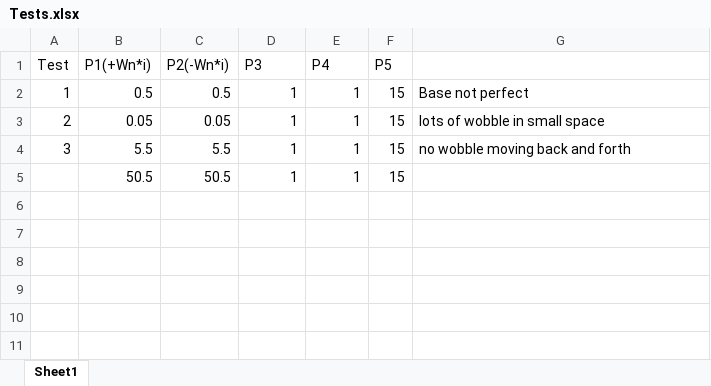
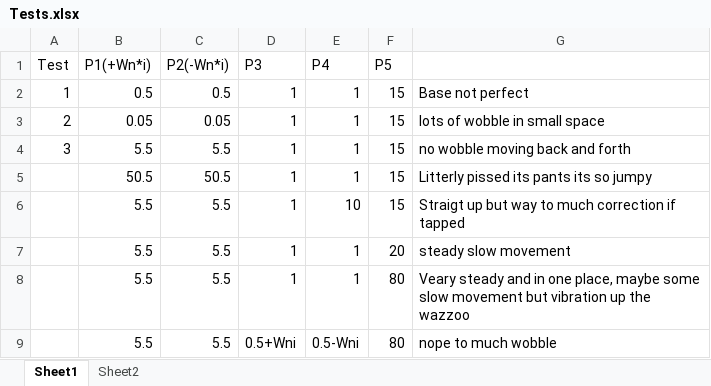
Before and after one commit to mstites/esa-project, an Excel workbook: notes/Tests.xlsx, sheet Sheet1, drawn as a sheet; values as stored, in another font and other column widths than the file's, no borders; the diff names each change by its address in the sheet, - before the commit and + after, or states it on an @@ line.

```diff
--- a/notes/Tests.xlsx (sheet Sheet1)
+++ b/notes/Tests.xlsx (sheet Sheet1)
+sheet tab: Sheet2
-G5: (empty)
+G5: Litterly pissed its pants its so jumpy
+row 6:  | 5.5 | 5.5 | 1 | 10 | 15 | Straigt up but way to much correction if tapped
+row 7:  | 5.5 | 5.5 | 1 | 1 | 20 | steady slow movement
+row 8:  | 5.5 | 5.5 | 1 | 1 | 80 | Veary steady and in one place, maybe some slow movement but vibration up the wazzoo
+row 9:  | 5.5 | 5.5 | 0.5+Wni | 0.5-Wni | 80 | nope to much wobble
```
